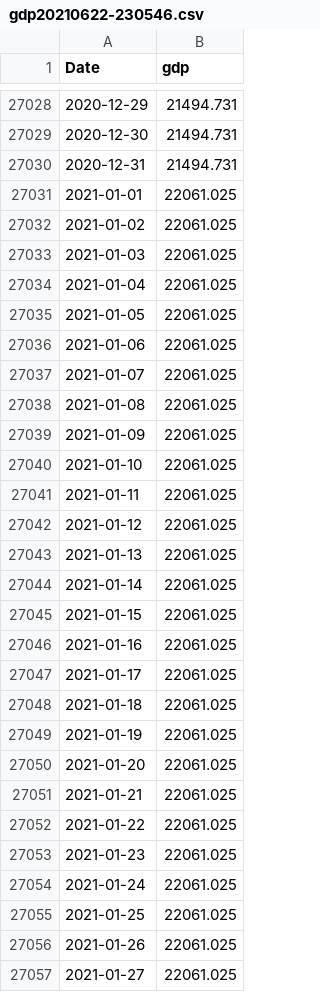
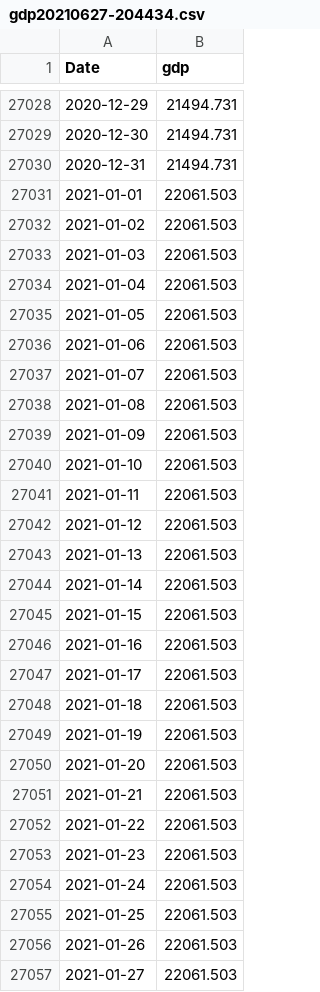
Before and after one commit to ryanmark1867/stock_investigation, a CSV file: static_load/gdp20210627-204434.csv (was output/gdp20210622-230546.csv), drawn as a sheet; only a part is shown, gaps mark what is left out; the diff covers the shown part only.

```diff
--- a/output/gdp20210622-230546.csv
+++ b/static_load/gdp20210627-204434.csv
@@ -27030,28 +27030,28 @@ Date,gdp
 2020-12-31,21494.731
-2021-01-01,22061.025
-2021-01-02,22061.025
-2021-01-03,22061.025
-2021-01-04,22061.025
-2021-01-05,22061.025
-2021-01-06,22061.025
-2021-01-07,22061.025
-2021-01-08,22061.025
-2021-01-09,22061.025
-2021-01-10,22061.025
-2021-01-11,22061.025
-2021-01-12,22061.025
-2021-01-13,22061.025
-2021-01-14,22061.025
-2021-01-15,22061.025
-2021-01-16,22061.025
-2021-01-17,22061.025
-2021-01-18,22061.025
-2021-01-19,22061.025
-2021-01-20,22061.025
-2021-01-21,22061.025
-2021-01-22,22061.025
-2021-01-23,22061.025
-2021-01-24,22061.025
-2021-01-25,22061.025
-2021-01-26,22061.025
-2021-01-27,22061.025
+2021-01-01,22061.503
+2021-01-02,22061.503
+2021-01-03,22061.503
+2021-01-04,22061.503
+2021-01-05,22061.503
+2021-01-06,22061.503
+2021-01-07,22061.503
+2021-01-08,22061.503
+2021-01-09,22061.503
+2021-01-10,22061.503
+2021-01-11,22061.503
+2021-01-12,22061.503
+2021-01-13,22061.503
+2021-01-14,22061.503
+2021-01-15,22061.503
+2021-01-16,22061.503
+2021-01-17,22061.503
+2021-01-18,22061.503
+2021-01-19,22061.503
+2021-01-20,22061.503
+2021-01-21,22061.503
+2021-01-22,22061.503
+2021-01-23,22061.503
+2021-01-24,22061.503
+2021-01-25,22061.503
+2021-01-26,22061.503
+2021-01-27,22061.503
```
Also changed, not shown: 64 edited cells elsewhere in this file, static_load/oil_price20210627-204434.csv, 7 other files.
